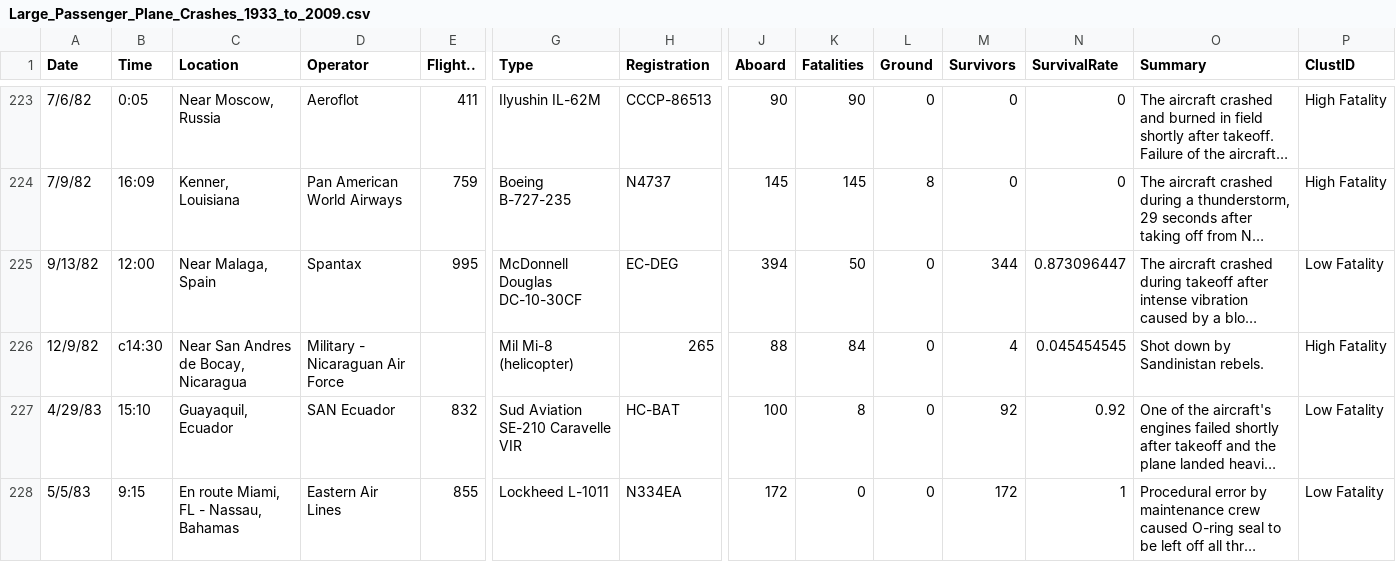
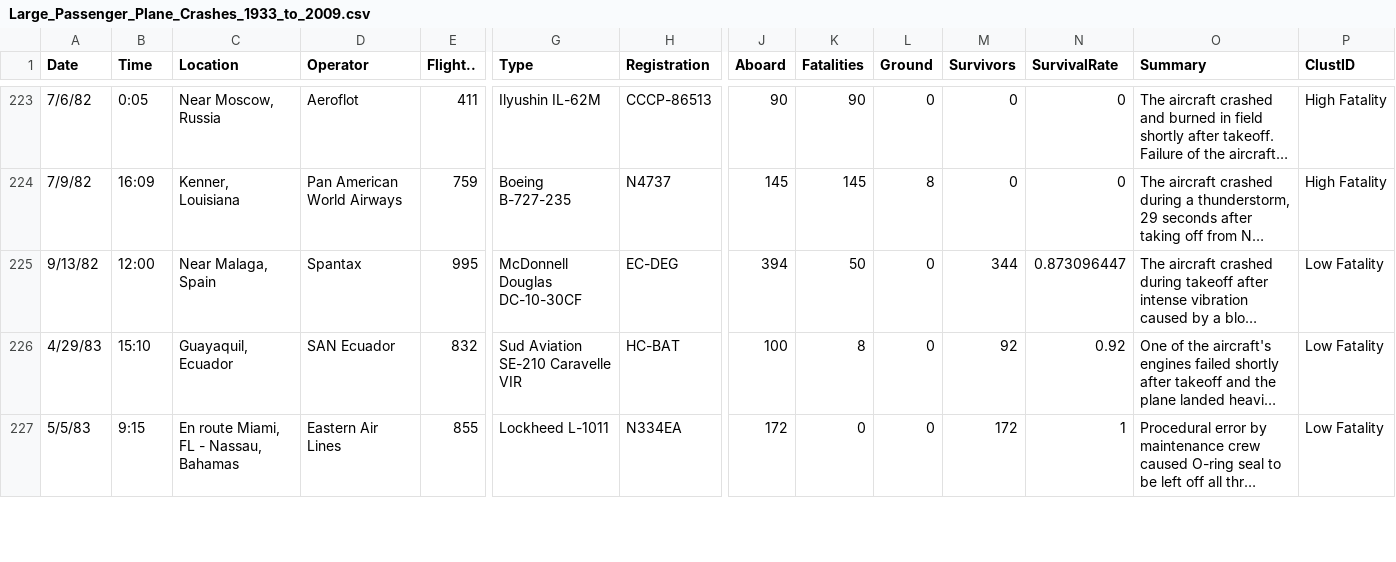
Before and after one commit to KevinParkRIT/dataset_plane_crash, a CSV file: Large_Passenger_Plane_Crashes_1933_to_2009.csv, drawn as a sheet; only a part is shown, gaps mark what is left out; long unchanged cells end in …; rows hold the shown columns only; the diff names each change by its address in the sheet, - before the commit and + after, or states it on an @@ line.

Commit message:
Update Large_Passenger_Plane_Crashes_1933_to_2009.csv

```diff
--- a/Large_Passenger_Plane_Crashes_1933_to_2009.csv
+++ b/Large_Passenger_Plane_Crashes_1933_to_2009.csv
-row 226: 12/9/82 | c14:30 | Near San Andres de Bocay, Nicaragua | Military - Nicaraguan Air Force |  | Mil Mi-8 (helicopter) | 265 | 88 | 84 | 0 | 4 | 0.045454545 | Shot down by Sandinistan rebels. | High Fatality
```
